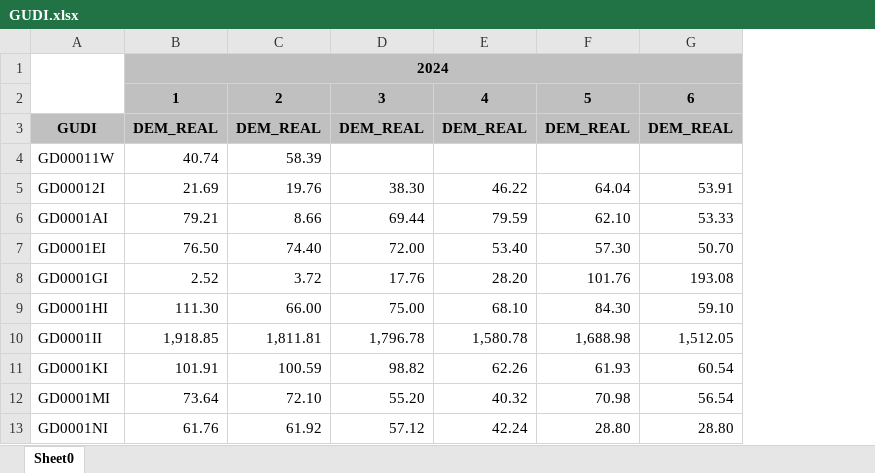
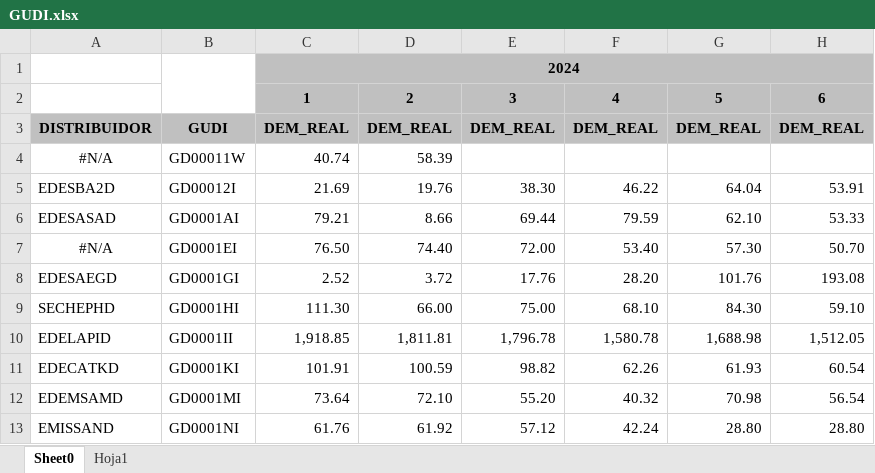
Before and after one commit to daniraggio/dashboard-clientes, an Excel workbook: data/GUDI.xlsx, sheet Sheet0, drawn as a sheet; only a part is shown; values as stored, in another font and other column widths than the file's, no borders; the diff names each change by its address in the sheet, - before the commit and + after, or states it on an @@ line.

```diff
--- a/data/GUDI.xlsx (sheet Sheet0)
+++ b/data/GUDI.xlsx (sheet Sheet0)
+sheet tab: Hoja1
+column A, rows 3-13: DISTRIBUIDOR | #N/A | EDESBA2D | EDESASAD | #N/A | EDESAEGD | SECHEPHD | EDELAPID | EDECATKD | EDEMSAMD | EMISSAND
```
Also changed, not shown: formulas that keep their value, data/GUMAs.xlsx, data/GUMEs.xlsx.
